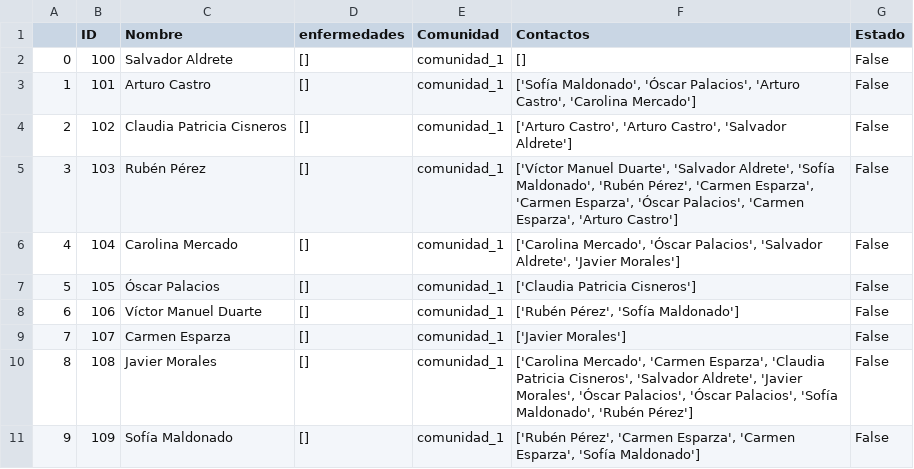
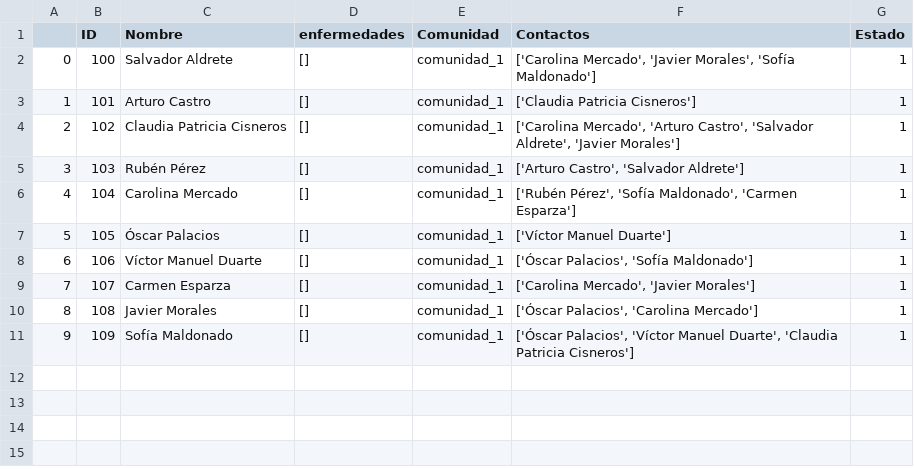
Before and after one commit to Karin-Zuniga/proyecto_programacion_avanzada, a CSV file: ciudadano.csv, drawn as a sheet.

```diff
--- a/ciudadano.csv
+++ b/ciudadano.csv
@@ -1,11 +1,11 @@
 ,ID,Nombre,enfermedades,Comunidad,Contactos,Estado
-0,100,Salvador Aldrete,[],comunidad_1,[],False
-1,101,Arturo Castro,[],comunidad_1,"['Sofía Maldonado', 'Óscar Palacios', 'Arturo Castro', 'Carolina Mercado']",False
-2,102,Claudia Patricia Cisneros,[],comunidad_1,"['Arturo Castro', 'Arturo Castro', 'Salvador Aldrete']",False
-3,103,Rubén Pérez,[],comunidad_1,"['Víctor Manuel Duarte', 'Salvador Aldrete', 'Sofía Maldonado', 'Rubén Pérez', 'Carmen Esparza', 'Carmen Esparza', 'Óscar Palacios', 'Carmen Esparza', 'Arturo Castro']",False
-4,104,Carolina Mercado,[],comunidad_1,"['Carolina Mercado', 'Óscar Palacios', 'Salvador Aldrete', 'Javier Morales']",False
-5,105,Óscar Palacios,[],comunidad_1,['Claudia Patricia Cisneros'],False
-6,106,Víctor Manuel Duarte,[],comunidad_1,"['Rubén Pérez', 'Sofía Maldonado']",False
-7,107,Carmen Esparza,[],comunidad_1,['Javier Morales'],False
-8,108,Javier Morales,[],comunidad_1,"['Carolina Mercado', 'Carmen Esparza', 'Claudia Patricia Cisneros', 'Salvador Aldrete', 'Javier Morales', 'Óscar Palacios', 'Óscar Palacios', 'Sofía Maldonado', 'Rubén Pérez']",False
-9,109,Sofía Maldonado,[],comunidad_1,"['Rubén Pérez', 'Carmen Esparza', 'Carmen Esparza', 'Sofía Maldonado']",False
+0,100,Salvador Aldrete,[],comunidad_1,"['Carolina Mercado', 'Javier Morales', 'Sofía Maldonado']",1
+1,101,Arturo Castro,[],comunidad_1,['Claudia Patricia Cisneros'],1
+2,102,Claudia Patricia Cisneros,[],comunidad_1,"['Carolina Mercado', 'Arturo Castro', 'Salvador Aldrete', 'Javier Morales']",1
+3,103,Rubén Pérez,[],comunidad_1,"['Arturo Castro', 'Salvador Aldrete']",1
+4,104,Carolina Mercado,[],comunidad_1,"['Rubén Pérez', 'Sofía Maldonado', 'Carmen Esparza']",1
+5,105,Óscar Palacios,[],comunidad_1,['Víctor Manuel Duarte'],1
+6,106,Víctor Manuel Duarte,[],comunidad_1,"['Óscar Palacios', 'Sofía Maldonado']",1
+7,107,Carmen Esparza,[],comunidad_1,"['Carolina Mercado', 'Javier Morales']",1
+8,108,Javier Morales,[],comunidad_1,"['Óscar Palacios', 'Carolina Mercado']",1
+9,109,Sofía Maldonado,[],comunidad_1,"['Óscar Palacios', 'Víctor Manuel Duarte', 'Claudia Patricia Cisneros']",1
```
Also changed, not shown: 3 other files.
